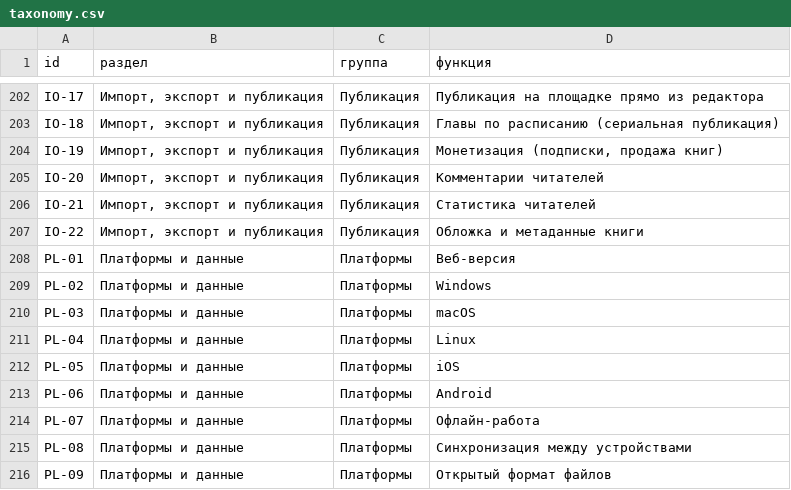
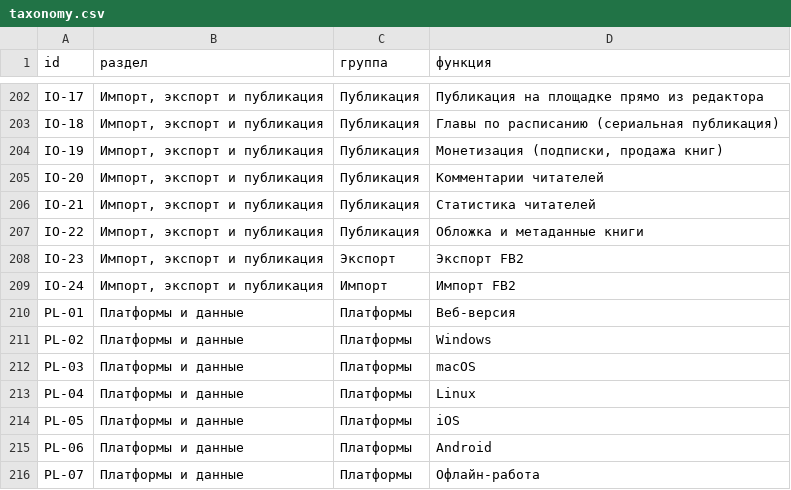
Before and after one commit to lehard/Authorled, a CSV file: openspec/context/_raw/research/Конкуренты/taxonomy.csv, drawn as a sheet; only a part is shown, gaps mark what is left out; the shorter side is filled out with more unchanged rows; the diff names each change by its address in the sheet, - before the commit and + after, or states it on an @@ line.

```diff
--- a/openspec/context/_raw/research/Конкуренты/taxonomy.csv
+++ b/openspec/context/_raw/research/Конкуренты/taxonomy.csv
+row 208: IO-23 | Импорт, экспорт и публикация | Экспорт | Экспорт FB2
+row 209: IO-24 | Импорт, экспорт и публикация | Импорт | Импорт FB2
```
Also changed, not shown: openspec/context/_raw/research/Конкуренты/authorled.csv, openspec/context/_raw/research/Конкуренты/new-features.csv, 28 other files.
